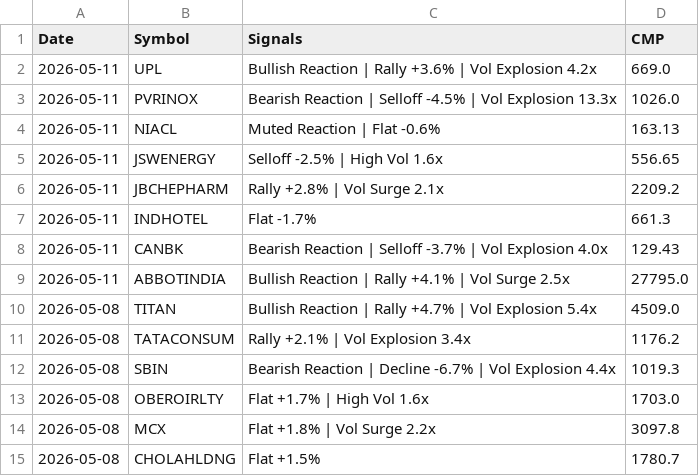
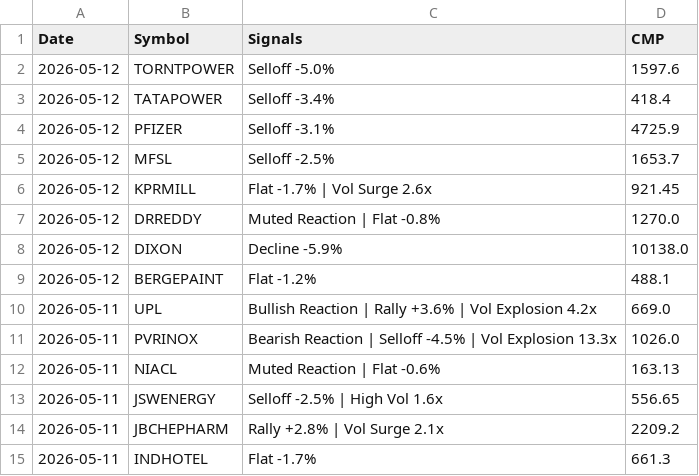
Before and after one commit to echelon26/quantex-subscription, a CSV file: quantex_logs/event_alpha.csv, drawn as a sheet; only a part is shown; the shorter side is filled out with more unchanged rows; the diff names each change by its address in the sheet, - before the commit and + after, or states it on an @@ line.

Commit message:
Event alpha scan: 2026-05-12 13:38 UTC

```diff
--- a/quantex_logs/event_alpha.csv
+++ b/quantex_logs/event_alpha.csv
+row 2: 2026-05-12 | TORNTPOWER | Selloff -5.0% | 1597.6
+row 3: 2026-05-12 | TATAPOWER | Selloff -3.4% | 418.4
+row 4: 2026-05-12 | PFIZER | Selloff -3.1% | 4725.9
+row 5: 2026-05-12 | MFSL | Selloff -2.5% | 1653.7
+row 6: 2026-05-12 | KPRMILL | Flat -1.7% | Vol Surge 2.6x | 921.45
+row 7: 2026-05-12 | DRREDDY | Muted Reaction | Flat -0.8% | 1270.0
+row 8: 2026-05-12 | DIXON | Decline -5.9% | 10138.0
+row 9: 2026-05-12 | BERGEPAINT | Flat -1.2% | 488.1
```
Also changed, not shown: 1 other file.
